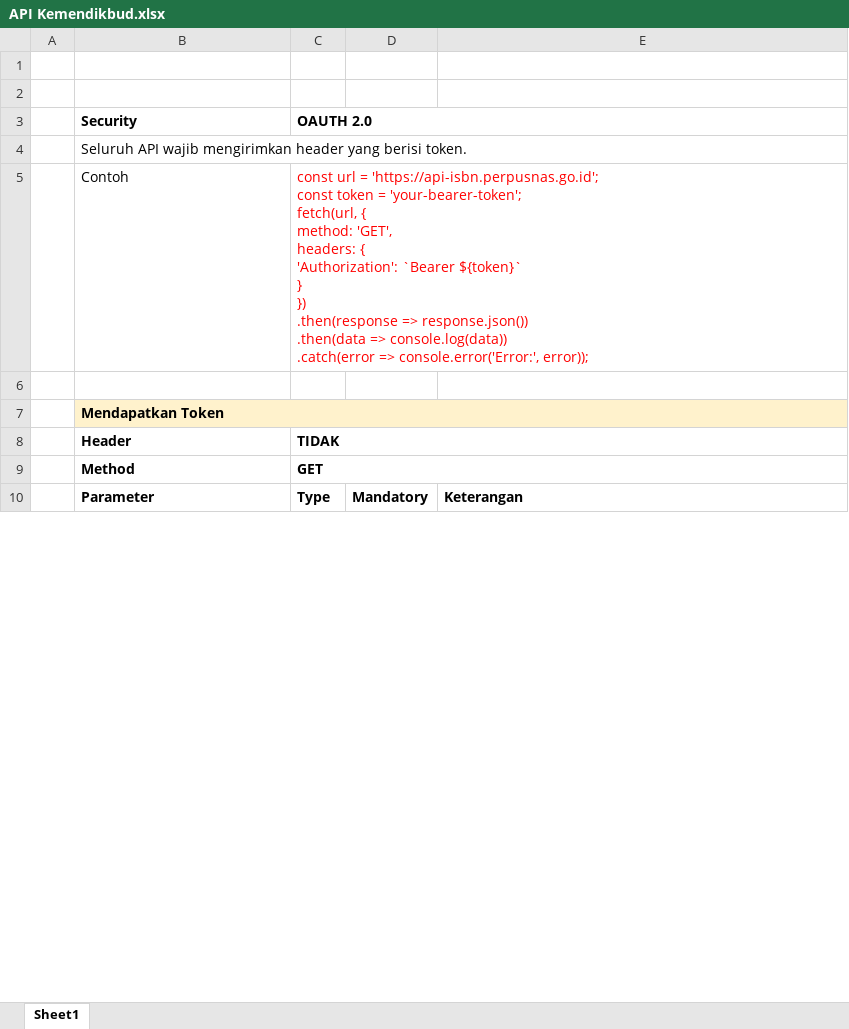
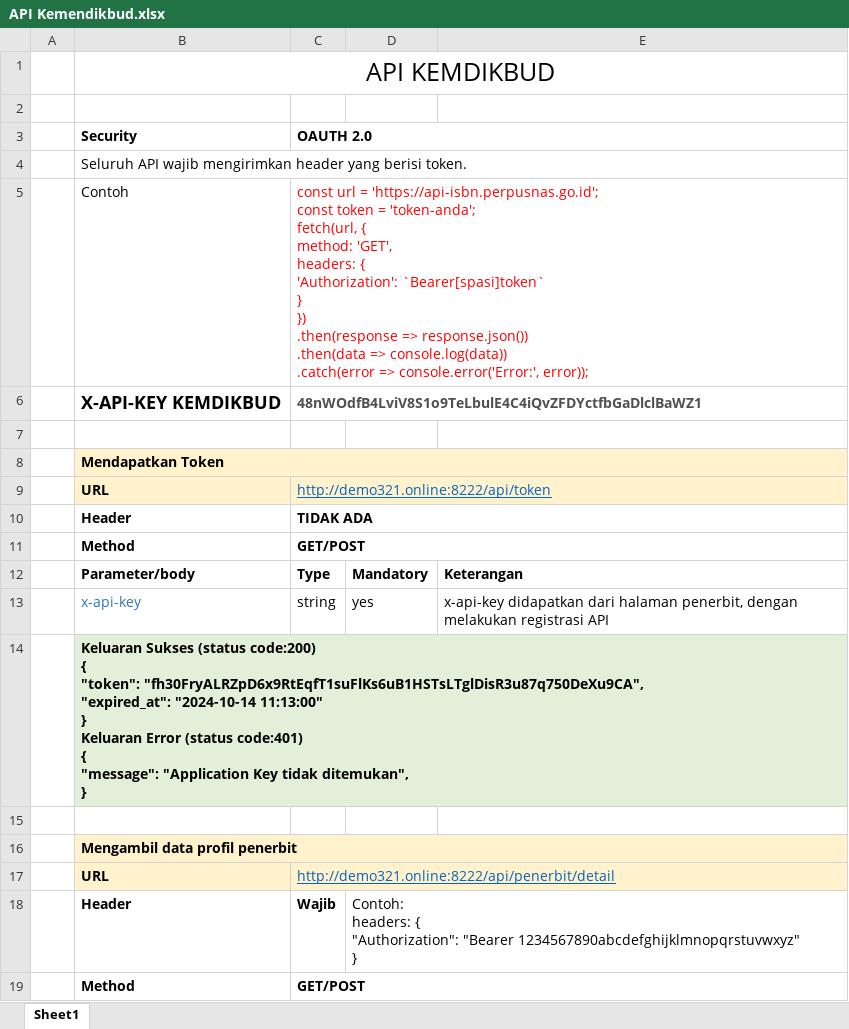
Before and after one commit to juaracoding2424/isbn-bopenerbit, an Excel workbook: API Kemendikbud.xlsx, sheet Sheet1, drawn as a sheet; only a part is shown; the shorter side is filled out with more unchanged rows; values as stored, in another font and other column widths than the file's, no borders; addresses are those after the commit; ↵ is a line break in a cell; the diff covers the shown part only; the diff names each change by its address in the sheet, - before the commit and + after, or states it on an @@ line.

Commit message:
API-Kemdikbud

```diff
--- a/API Kemendikbud.xlsx (sheet Sheet1)
+++ b/API Kemendikbud.xlsx (sheet Sheet1)
-B1: (empty)
+B1: API KEMDIKBUD
+B1:E1 merged
-C5: …token = 'your-bearer-token'; ↵ fetch(url, { ↵ method: 'GET', ↵ headers: { ↵ 'Authorization': `Bearer ${token}` ↵ } ↵ })…
+C5: …token = 'token-anda'; ↵ fetch(url, { ↵ method: 'GET', ↵ headers: { ↵ 'Authorization': `Bearer[spasi]token` ↵ } ↵ })…
+row 6:  | X-API-KEY KEMDIKBUD | 48nWOdfB4LviV8S1o9TeLbulE4C4iQvZFDYctfbGaDlclBaWZ1
+row 9:  | URL | http://demo321.online:8222/api/token
-C10: TIDAK
+C10: TIDAK ADA
-C11: GET
+C11: GET/POST
+row 12:  | Parameter/body | Type | Mandatory | Keterangan
@@ row 11 moved to row 13: x-api-key @@
+row 14:  | Keluaran Sukses (status code:200) ↵ { ↵ "token": "fh30FryALRZpD6x9RtEqfT1suFlKs6uB1HSTsLTglDisR3u87q750DeXu9CA", ↵ "expired_at": "2024-10-14 11:13:00" ↵ } ↵ Keluaran Error (status code:401) ↵ { ↵ "message": "Application Key tidak ditemukan", ↵ }
+row 15: (empty)
+row 16:  | Mengambil data profil penerbit
+row 17:  | URL | http://demo321.online:8222/api/penerbit/detail
+row 18:  | Header | Wajib | Contoh: ↵ headers: { ↵ "Authorization": "Bearer 1234567890abcdefghijklmnopqrstuvwxyz" ↵ }
+row 19:  | Method | GET/POST
```
Also changed, not shown: 32 added rows, 19 removed rows, 43 edited cells, cell formats and merged cells elsewhere in this sheet, 10 other files.
